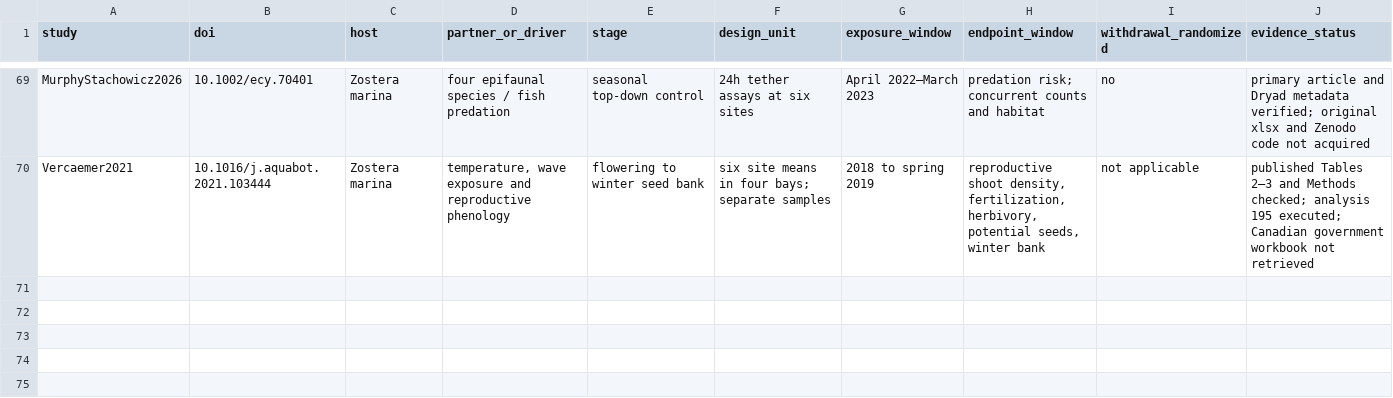
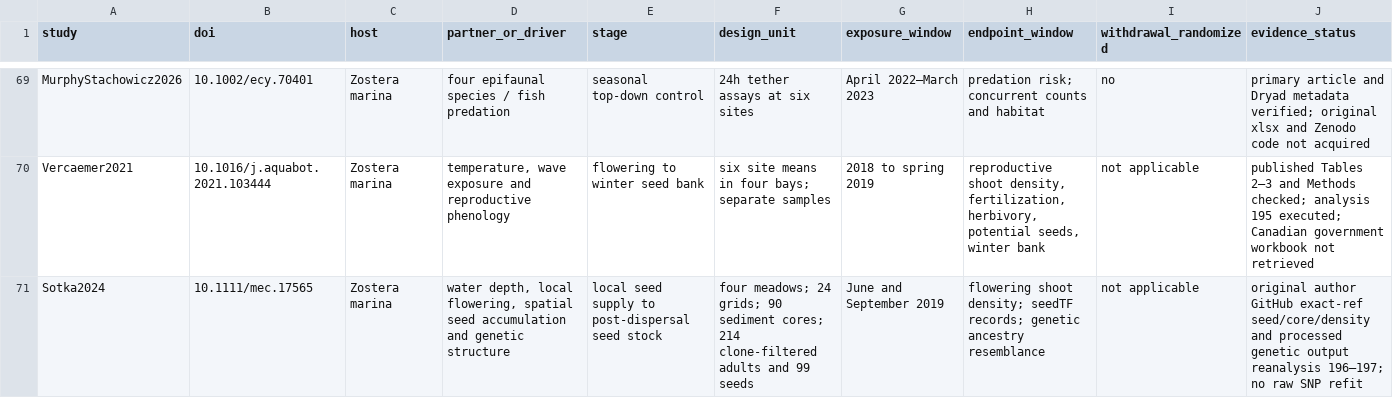
Before and after one commit to zuizui0223/Tampa, a CSV file: data/seagrass_interactions_v1/reproductive_stage_evidence_registry.csv, drawn as a sheet; only a part is shown, gaps mark what is left out; rows hold the shown columns only; the diff names each change by its address in the sheet, - before the commit and + after, or states it on an @@ line.

Commit message:
Test scale-dependent flowering–seed stock coupling and genetic source label sensitivity

```diff
--- a/data/seagrass_interactions_v1/reproductive_stage_evidence_registry.csv
+++ b/data/seagrass_interactions_v1/reproductive_stage_evidence_registry.csv
+row 71: Sotka2024 | 10.1111/mec.17565 | Zostera marina | water depth, local flowering, spatial seed accumulation and genetic structure | local seed supply to post-dispersal seed stock | four meadows; 24 grids; 90 sediment cores; 214 clone-filtered adults and 99 seeds | June and September 2019 | flowering shoot density; seedTF records; genetic ancestry resemblance | not applicable | original author GitHub exact-ref seed/core/density and processed genetic output reanalysis 196–197; no raw SNP refit
```
Also changed, not shown: data/seagrass_interactions_v1/multistage_effect_eligibility_20261126.csv, 5 other files.
